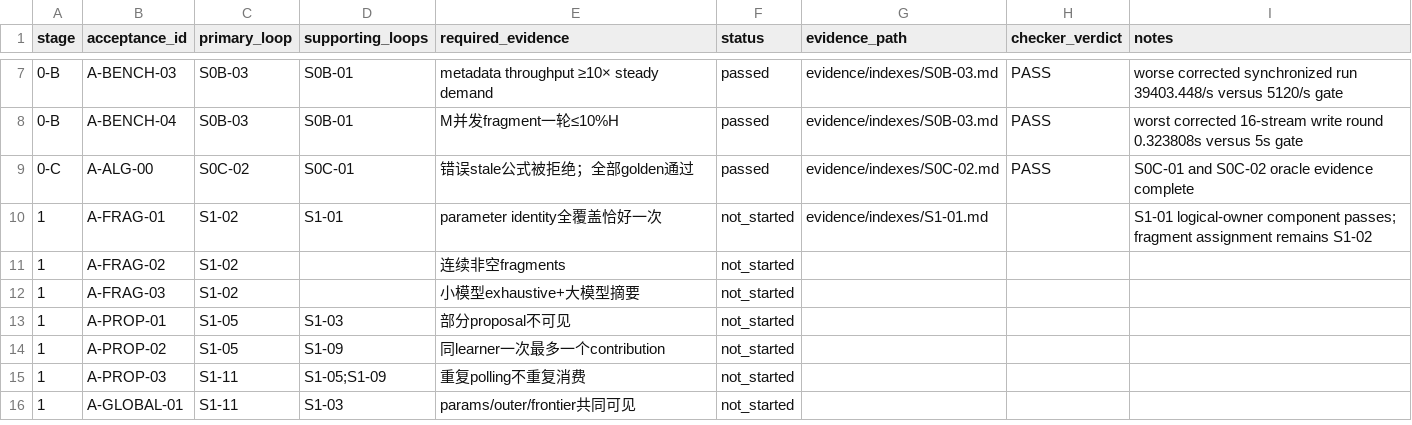
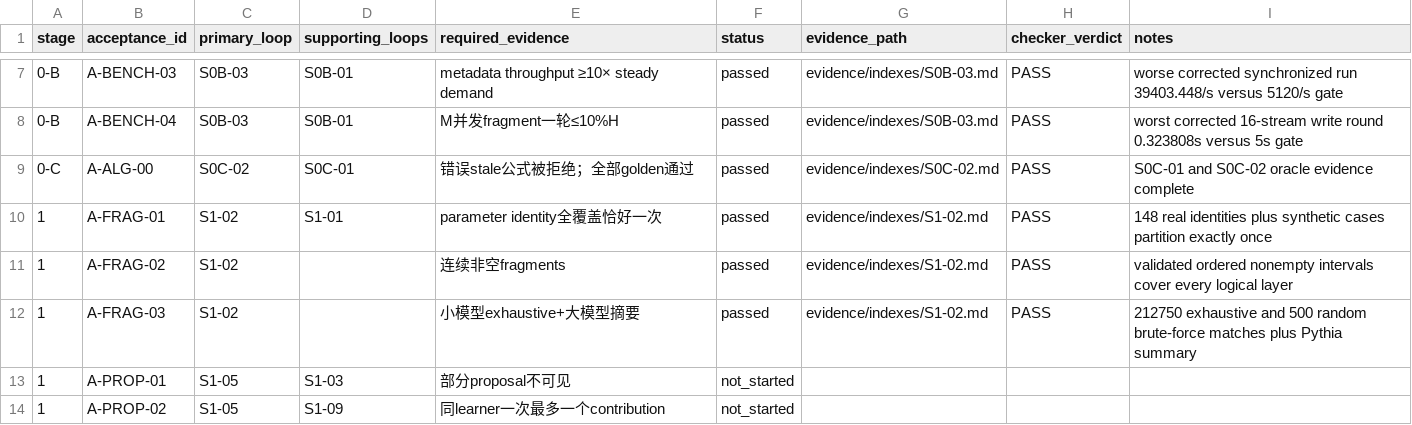
Before and after one commit to UnbearableFate/fsbdd, a CSV file: plans/FS_DILOCO_CODEX_EXECUTION_PLAN/plans/ACCEPTANCE_TRACEABILITY.csv, drawn as a sheet; only a part is shown, gaps mark what is left out; the shorter side is filled out with more unchanged rows.

Commit message:
docs(stage1): close S1-02 after checker pass

```diff
--- a/plans/FS_DILOCO_CODEX_EXECUTION_PLAN/plans/ACCEPTANCE_TRACEABILITY.csv
+++ b/plans/FS_DILOCO_CODEX_EXECUTION_PLAN/plans/ACCEPTANCE_TRACEABILITY.csv
@@ -9,5 +9,5 @@ stage,acceptance_id,primary_loop,supporting_loops,required_evidence,status,evide
 0-C,A-ALG-00,S0C-02,S0C-01,错误stale公式被拒绝；全部golden通过,passed,evidence/indexes/S0C-02.md,PASS,S0C-01 and S0C-02 oracle evidence complete
-1,A-FRAG-01,S1-02,S1-01,parameter identity全覆盖恰好一次,not_started,evidence/indexes/S1-01.md,,S1-01 logical-owner component passes; fragment assignment remains S1-02
-1,A-FRAG-02,S1-02,,连续非空fragments,not_started,,,
-1,A-FRAG-03,S1-02,,小模型exhaustive+大模型摘要,not_started,,,
+1,A-FRAG-01,S1-02,S1-01,parameter identity全覆盖恰好一次,passed,evidence/indexes/S1-02.md,PASS,148 real identities plus synthetic cases partition exactly once
+1,A-FRAG-02,S1-02,,连续非空fragments,passed,evidence/indexes/S1-02.md,PASS,validated ordered nonempty intervals cover every logical layer
+1,A-FRAG-03,S1-02,,小模型exhaustive+大模型摘要,passed,evidence/indexes/S1-02.md,PASS,212750 exhaustive and 500 random brute-force matches plus Pythia summary
 1,A-PROP-01,S1-05,S1-03,部分proposal不可见,not_started,,,
```
Also changed, not shown: plans/FS_DILOCO_CODEX_EXECUTION_PLAN/plans/REQUIREMENT_TRACEABILITY.csv, 4 other files.
